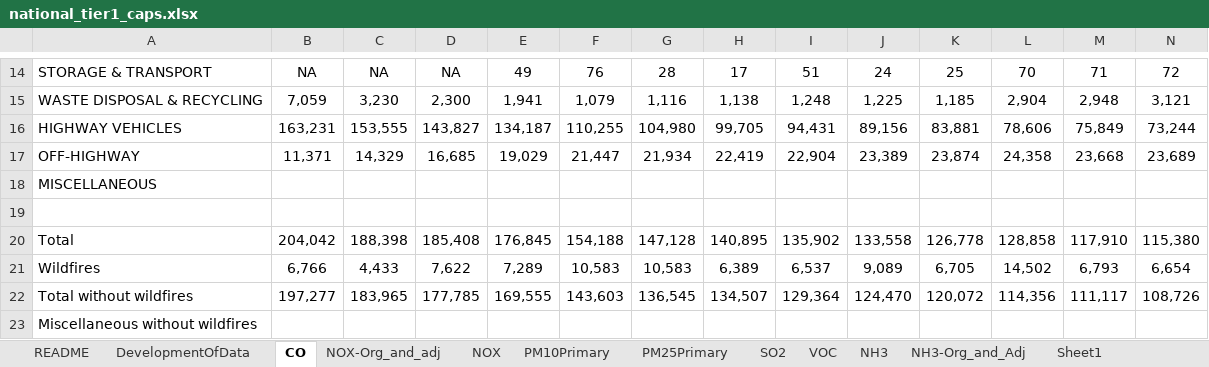
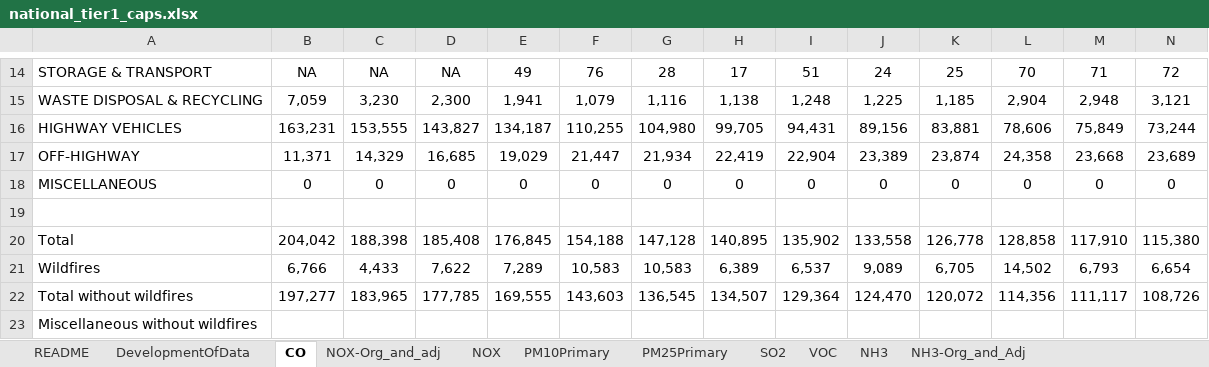
Before and after one commit to JGCRI/CEDS, an Excel workbook: input/emissions-inventories/USA/national_tier1_caps.xlsx, sheet CO, drawn as a sheet; only a part is shown, gaps mark what is left out; values as stored, in another font and other column widths than the file's, no borders; removed rows and columns are numbered as before the commit, all else as after; rows hold the shown columns only; the diff names each change by its address in the sheet, - before the commit and + after, or states it on an @@ line.

Commit message:
Remove blank sheet1. Also change Miscellaneous sector correction to be zero instead of blank.

```diff
--- a/input/emissions-inventories/USA/national_tier1_caps.xlsx (sheet CO)
+++ b/input/emissions-inventories/USA/national_tier1_caps.xlsx (sheet CO)
-sheet tab: Sheet1
-row 18: MISCELLANEOUS
+row 18: MISCELLANEOUS | 0 | 0 | 0 | 0 | 0 | 0 | 0 | 0 | 0 | 0 | 0 | 0 | 0
```
Also changed, not shown: sheet VOC, sheet SO2, sheet NOX, charts or pictures.
